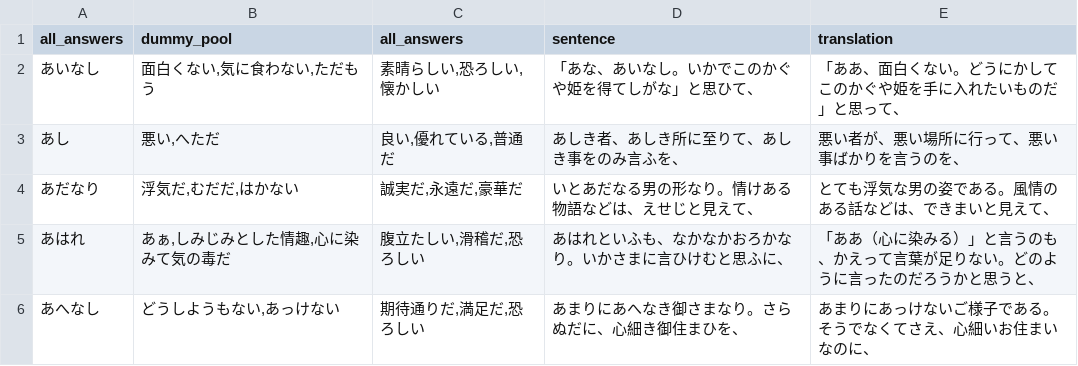
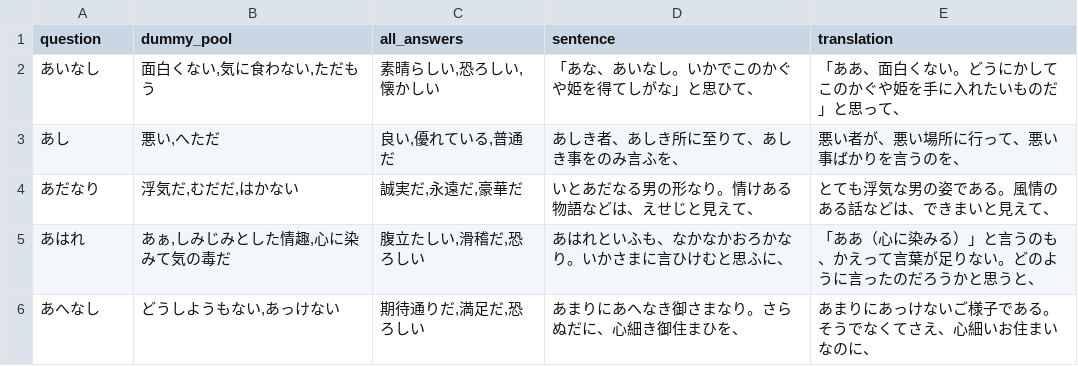
Before and after one commit to toppatayouhei-debug/Japanese-Classic, a CSV file: kobun350.csv, drawn as a sheet; only a part is shown.

Commit message:
Add files via upload

```diff
--- a/kobun350.csv
+++ b/kobun350.csv
@@ -1,2 +1,2 @@
-all_answers,dummy_pool,all_answers,sentence,translation
+question,dummy_pool,all_answers,sentence,translation
 あいなし,"面白くない,気に食わない,ただもう","素晴らしい,恐ろしい,懐かしい",「あな、あいなし。いかでこのかぐや姫を得てしがな」と思ひて、,「ああ、面白くない。どうにかしてこのかぐや姫を手に入れたいものだ」と思って、
```
